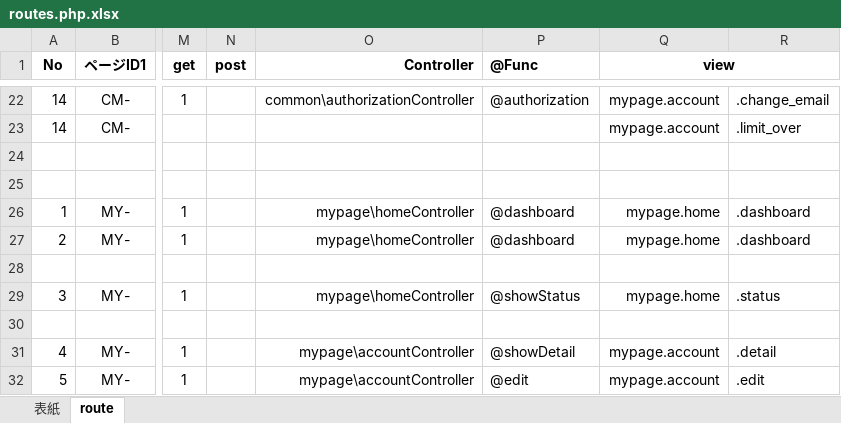
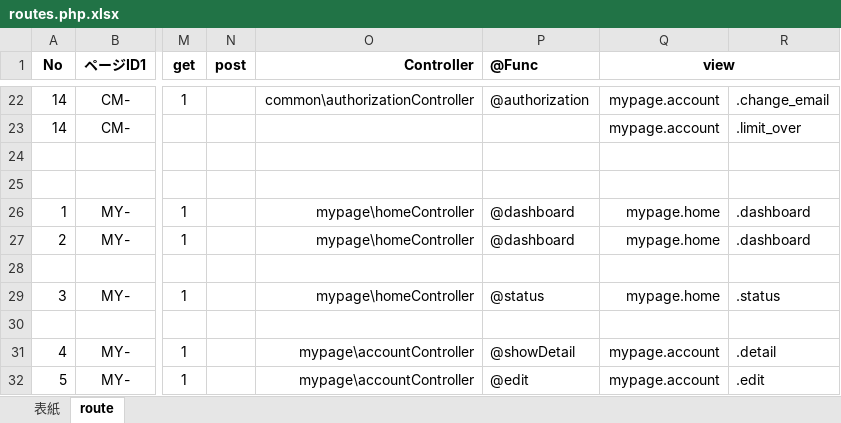
Before and after one commit to Akito-K/www.transporter.fun, an Excel workbook: root/datas/routes.php.xlsx, sheet route, drawn as a sheet; only a part is shown, gaps mark what is left out; values as stored, in another font and other column widths than the file's, no borders; conditional formats not drawn; the diff names each change by its address in the sheet, - before the commit and + after, or states it on an @@ line.

```diff
--- a/root/datas/routes.php.xlsx (sheet route)
+++ b/root/datas/routes.php.xlsx (sheet route)
-P29 (@Func): @showStatus
+P29 (@Func): @status
```
Also changed, not shown: charts or pictures, root/laravel/database/seeds/masters.xlsx, 29 other files.
